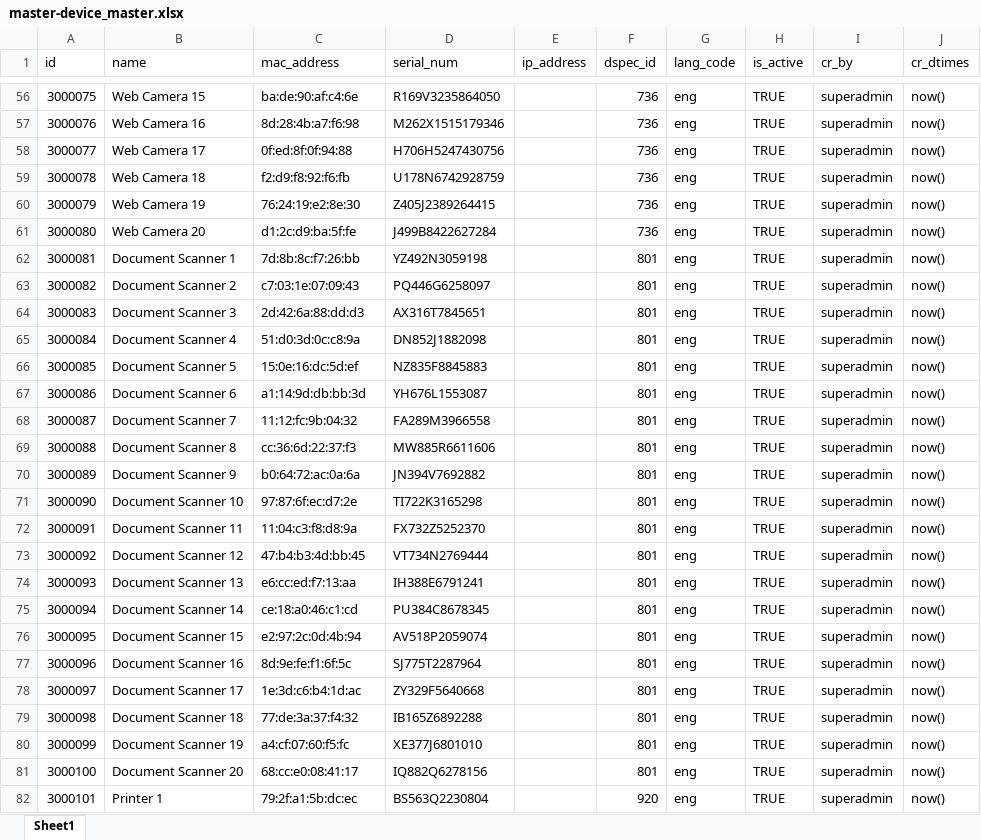
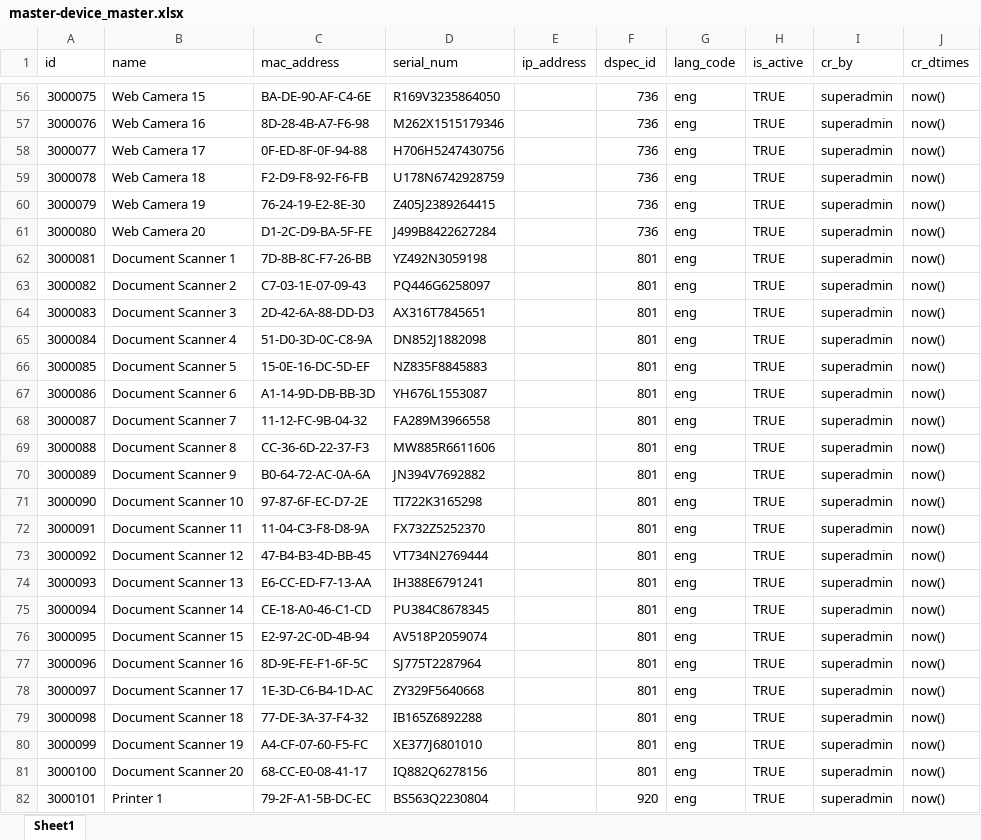
Before and after one commit to mosip/commons, an Excel workbook: docs/requirements/Master Data Tables - Test Data/master-device_master.xlsx, sheet Sheet1, drawn as a sheet; only a part is shown, gaps mark what is left out; values as stored, in another font and other column widths than the file's, no borders; the diff covers the shown part only; the diff names each change by its address in the sheet, - before the commit and + after, or states it on an @@ line.

```diff
--- a/docs/requirements/Master Data Tables - Test Data/master-device_master.xlsx (sheet Sheet1)
+++ b/docs/requirements/Master Data Tables - Test Data/master-device_master.xlsx (sheet Sheet1)
-C56 (mac_address): ba:de:90:af:c4:6e
+C56 (mac_address): BA-DE-90-AF-C4-6E
-C57 (mac_address): 8d:28:4b:a7:f6:98
+C57 (mac_address): 8D-28-4B-A7-F6-98
-C58 (mac_address): 0f:ed:8f:0f:94:88
+C58 (mac_address): 0F-ED-8F-0F-94-88
-C59 (mac_address): f2:d9:f8:92:f6:fb
+C59 (mac_address): F2-D9-F8-92-F6-FB
-C60 (mac_address): 76:24:19:e2:8e:30
+C60 (mac_address): 76-24-19-E2-8E-30
-C61 (mac_address): d1:2c:d9:ba:5f:fe
+C61 (mac_address): D1-2C-D9-BA-5F-FE
-C62 (mac_address): 7d:8b:8c:f7:26:bb
+C62 (mac_address): 7D-8B-8C-F7-26-BB
-C63 (mac_address): c7:03:1e:07:09:43
+C63 (mac_address): C7-03-1E-07-09-43
-C64 (mac_address): 2d:42:6a:88:dd:d3
+C64 (mac_address): 2D-42-6A-88-DD-D3
-C65 (mac_address): 51:d0:3d:0c:c8:9a
+C65 (mac_address): 51-D0-3D-0C-C8-9A
-C66 (mac_address): 15:0e:16:dc:5d:ef
+C66 (mac_address): 15-0E-16-DC-5D-EF
-C67 (mac_address): a1:14:9d:db:bb:3d
+C67 (mac_address): A1-14-9D-DB-BB-3D
-C68 (mac_address): 11:12:fc:9b:04:32
+C68 (mac_address): 11-12-FC-9B-04-32
-C69 (mac_address): cc:36:6d:22:37:f3
+C69 (mac_address): CC-36-6D-22-37-F3
-C70 (mac_address): b0:64:72:ac:0a:6a
+C70 (mac_address): B0-64-72-AC-0A-6A
-C71 (mac_address): 97:87:6f:ec:d7:2e
+C71 (mac_address): 97-87-6F-EC-D7-2E
-C72 (mac_address): 11:04:c3:f8:d8:9a
+C72 (mac_address): 11-04-C3-F8-D8-9A
-C73 (mac_address): 47:b4:b3:4d:bb:45
+C73 (mac_address): 47-B4-B3-4D-BB-45
-C74 (mac_address): e6:cc:ed:f7:13:aa
+C74 (mac_address): E6-CC-ED-F7-13-AA
-C75 (mac_address): ce:18:a0:46:c1:cd
+C75 (mac_address): CE-18-A0-46-C1-CD
-C76 (mac_address): e2:97:2c:0d:4b:94
+C76 (mac_address): E2-97-2C-0D-4B-94
-C77 (mac_address): 8d:9e:fe:f1:6f:5c
+C77 (mac_address): 8D-9E-FE-F1-6F-5C
-C78 (mac_address): 1e:3d:c6:b4:1d:ac
+C78 (mac_address): 1E-3D-C6-B4-1D-AC
-C79 (mac_address): 77:de:3a:37:f4:32
+C79 (mac_address): 77-DE-3A-37-F4-32
-C80 (mac_address): a4:cf:07:60:f5:fc
+C80 (mac_address): A4-CF-07-60-F5-FC
-C81 (mac_address): 68:cc:e0:08:41:17
+C81 (mac_address): 68-CC-E0-08-41-17
-C82 (mac_address): 79:2f:a1:5b:dc:ec
+C82 (mac_address): 79-2F-A1-5B-DC-EC
```
Also changed, not shown: 45 added rows and 73 edited cells elsewhere in this sheet, docs/requirements/Master Data Tables - Test Data/master-device_master_h.xlsx, docs/requirements/Master Data Tables - Test Data/master-reg_center_device_h.xlsx, 17 other files.
